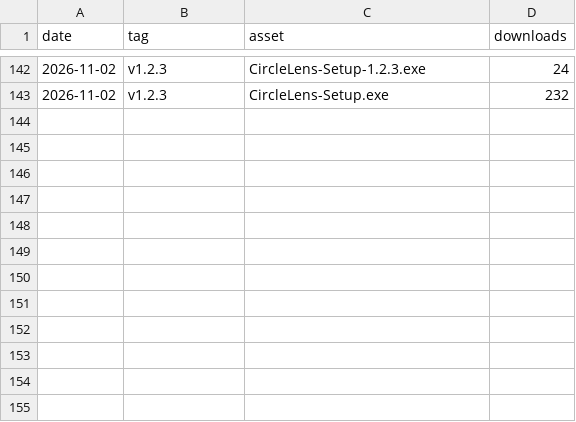
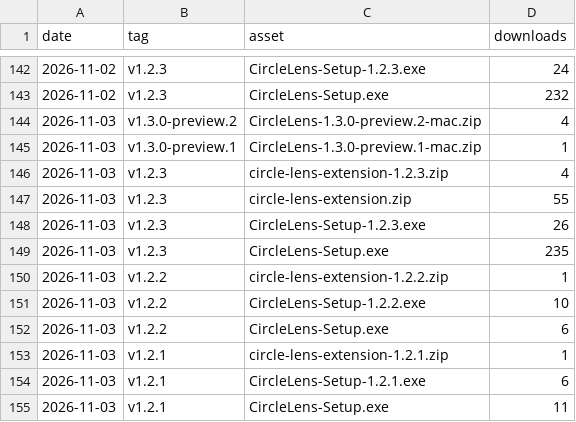
Before and after one commit to fauzulkc/circle-lens, a CSV file: releases.csv, drawn as a sheet; only a part is shown, gaps mark what is left out; the diff names each change by its address in the sheet, - before the commit and + after, or states it on an @@ line.

```diff
--- a/releases.csv
+++ b/releases.csv
+row 144: 2026-11-03 | v1.3.0-preview.2 | CircleLens-1.3.0-preview.2-mac.zip | 4
+row 145: 2026-11-03 | v1.3.0-preview.1 | CircleLens-1.3.0-preview.1-mac.zip | 1
+row 146: 2026-11-03 | v1.2.3 | circle-lens-extension-1.2.3.zip | 4
+row 147: 2026-11-03 | v1.2.3 | circle-lens-extension.zip | 55
+row 148: 2026-11-03 | v1.2.3 | CircleLens-Setup-1.2.3.exe | 26
+row 149: 2026-11-03 | v1.2.3 | CircleLens-Setup.exe | 235
+row 150: 2026-11-03 | v1.2.2 | circle-lens-extension-1.2.2.zip | 1
+row 151: 2026-11-03 | v1.2.2 | CircleLens-Setup-1.2.2.exe | 10
+row 152: 2026-11-03 | v1.2.2 | CircleLens-Setup.exe | 6
+row 153: 2026-11-03 | v1.2.1 | circle-lens-extension-1.2.1.zip | 1
+row 154: 2026-11-03 | v1.2.1 | CircleLens-Setup-1.2.1.exe | 6
+row 155: 2026-11-03 | v1.2.1 | CircleLens-Setup.exe | 11
```
Also changed, not shown: jsdelivr.csv, npm.csv, 2 other files.
